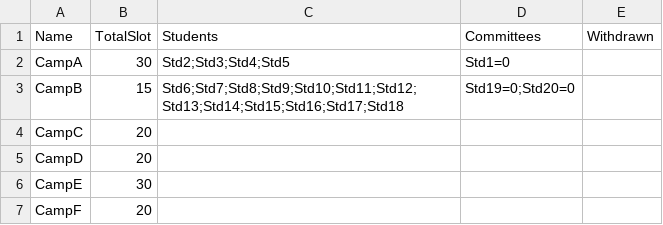
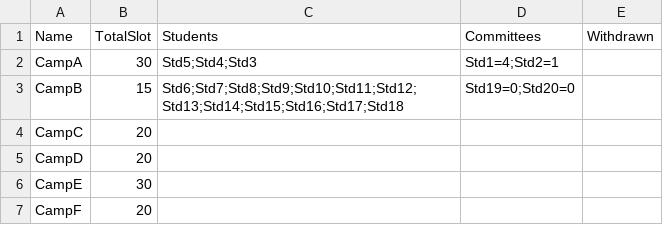
Before and after one commit to tttennnnn/CAMs, a CSV file: data/camp/slots.csv, drawn as a sheet; the diff names each change by its address in the sheet, - before the commit and + after, or states it on an @@ line.

```diff
--- a/data/camp/slots.csv
+++ b/data/camp/slots.csv
-C2 (Students): Std2;Std3;Std4;Std5
+C2 (Students): Std5;Std4;Std3
-D2 (Committees): Std1=0
+D2 (Committees): Std1=4;Std2=1
```
Also changed, not shown: data/camp/camps.csv, data/camp/dates.csv, 33 other files.
